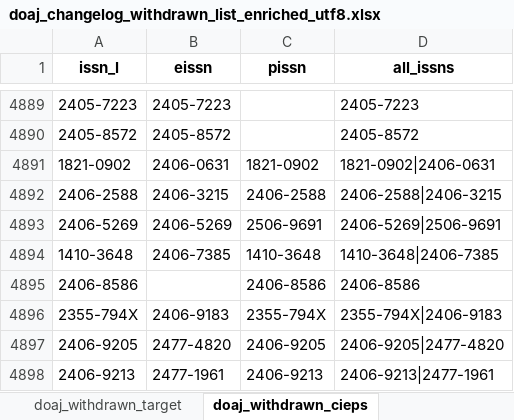
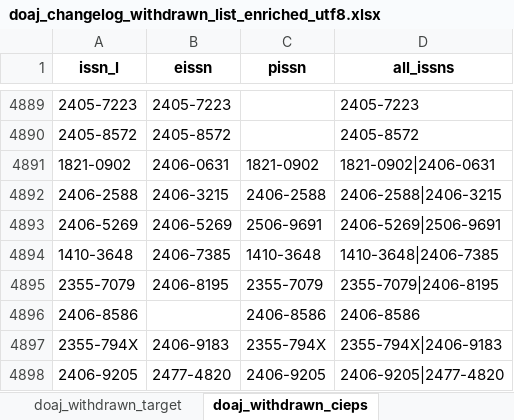
Before and after one commit to slub/doaj-changelog, an Excel workbook: data/doaj_changelog_withdrawn_list_enriched_utf8.xlsx, sheet doaj_withdrawn_cieps, drawn as a sheet; only a part is shown, gaps mark what is left out; the shorter side is filled out with more unchanged rows; values as stored, in another font and other column widths than the file's, no borders; the diff names each change by its address in the sheet, - before the commit and + after, or states it on an @@ line.

```diff
--- a/data/doaj_changelog_withdrawn_list_enriched_utf8.xlsx (sheet doaj_withdrawn_cieps)
+++ b/data/doaj_changelog_withdrawn_list_enriched_utf8.xlsx (sheet doaj_withdrawn_cieps)
+row 4895: 2355-7079 | 2406-8195 | 2355-7079 | 2355-7079|2406-8195
```
Also changed, not shown: sheet doaj_withdrawn_target, sheet doaj_withdrawn_crossref, 12 other files.
